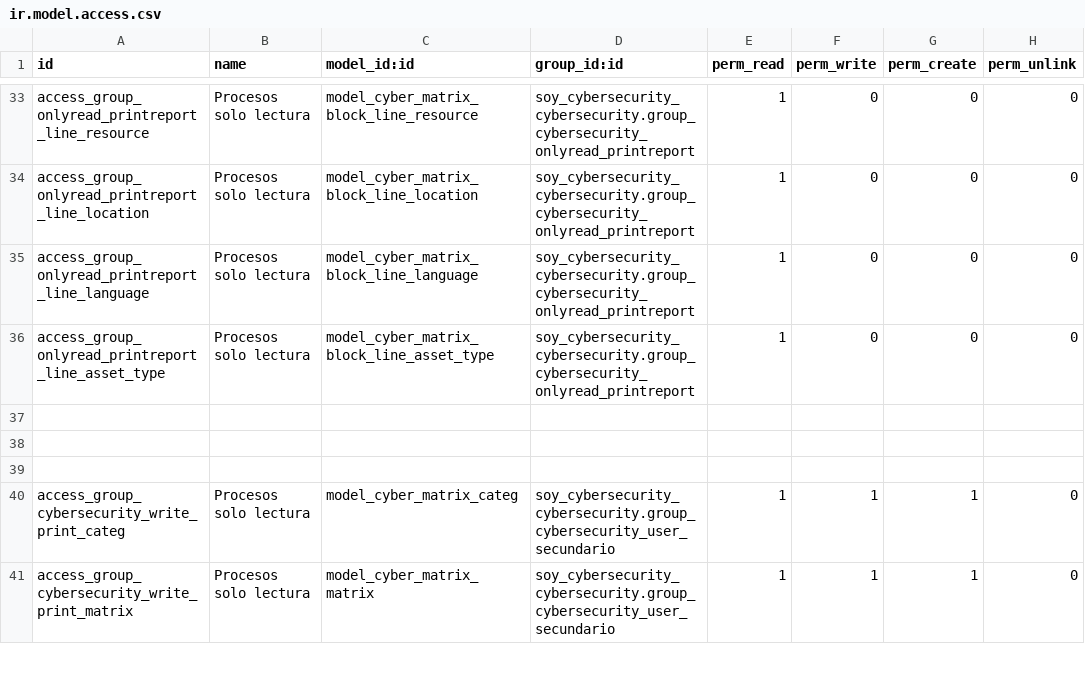
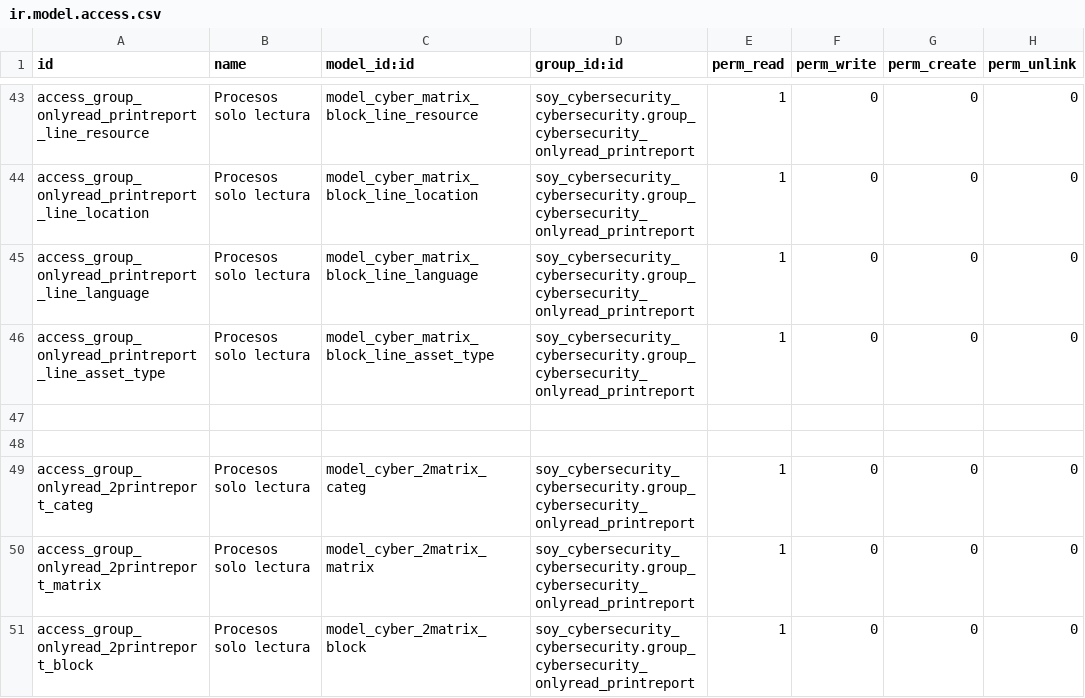
Before and after one commit to SoyCalidad/soy_cybersecurity, a CSV file: soy_cybersecurity_cybersecurity/security/ir.model.access.csv, drawn as a sheet; only a part is shown, gaps mark what is left out; the shorter side is filled out with more unchanged rows; the diff covers the shown part only.

Commit message:
cyber cyber security 1.1

```diff
--- a/soy_cybersecurity_cybersecurity/security/ir.model.access.csv
+++ b/soy_cybersecurity_cybersecurity/security/ir.model.access.csv
@@ -36 +46,6 @@ access_group_onlyread_printreport_line_language,Procesos solo lectura,model_cybe
 access_group_onlyread_printreport_line_asset_type,Procesos solo lectura,model_cyber_matrix_block_line_asset_type,soy_cybersecurity_cybersecurity.group_cybersecurity_onlyread_printreport,1,0,0,0
+
+
+access_group_onlyread_2printreport_categ,Procesos solo lectura,model_cyber_2matrix_categ,soy_cybersecurity_cybersecurity.group_cybersecurity_onlyread_printreport,1,0,0,0
+access_group_onlyread_2printreport_matrix,Procesos solo lectura,model_cyber_2matrix_matrix,soy_cybersecurity_cybersecurity.group_cybersecurity_onlyread_printreport,1,0,0,0
+access_group_onlyread_2printreport_block,Procesos solo lectura,model_cyber_2matrix_block,soy_cybersecurity_cybersecurity.group_cybersecurity_onlyread_printreport,1,0,0,0
```
Also changed, not shown: 34 added rows elsewhere in this file, 20 other files.
